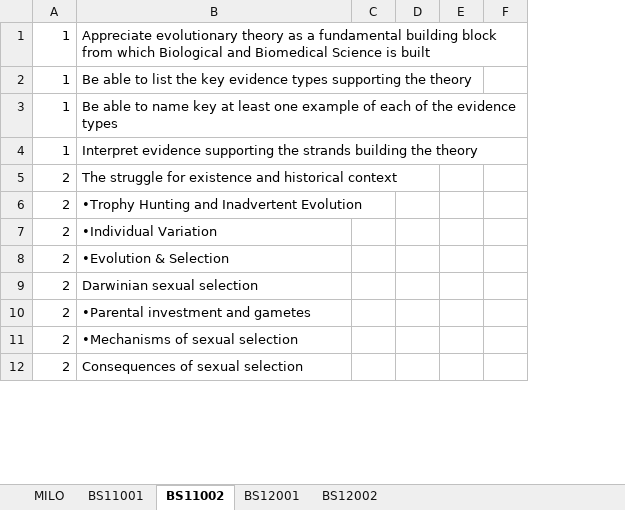
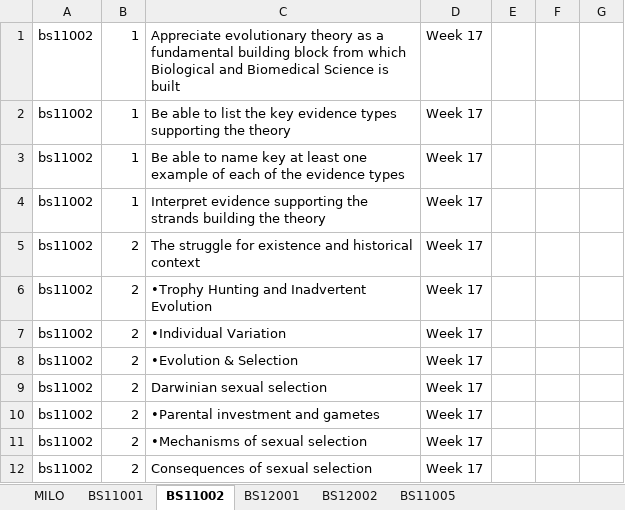
Before and after one commit to davidmam/curriculumTools, an Excel workbook: Level1 theory.xlsx, sheet BS11002, drawn as a sheet; only a part is shown; values as stored, in another font and other column widths than the file's, no borders; removed rows and columns are numbered as before the commit, all else as after; the diff names each change by its address in the sheet, - before the commit and + after, or states it on an @@ line.

```diff
--- a/Level1 theory.xlsx (sheet BS11002)
+++ b/Level1 theory.xlsx (sheet BS11002)
+sheet tab: BS11005
+column A, rows 1-12: all bs11002
-column C, empty
+column D, rows 1-12: all Week 17
```
Also changed, not shown: sheet MILO, sheet BS11001, sheet BS12001, sheet BS12002, ah-biology.xlsx, 7 other files.
